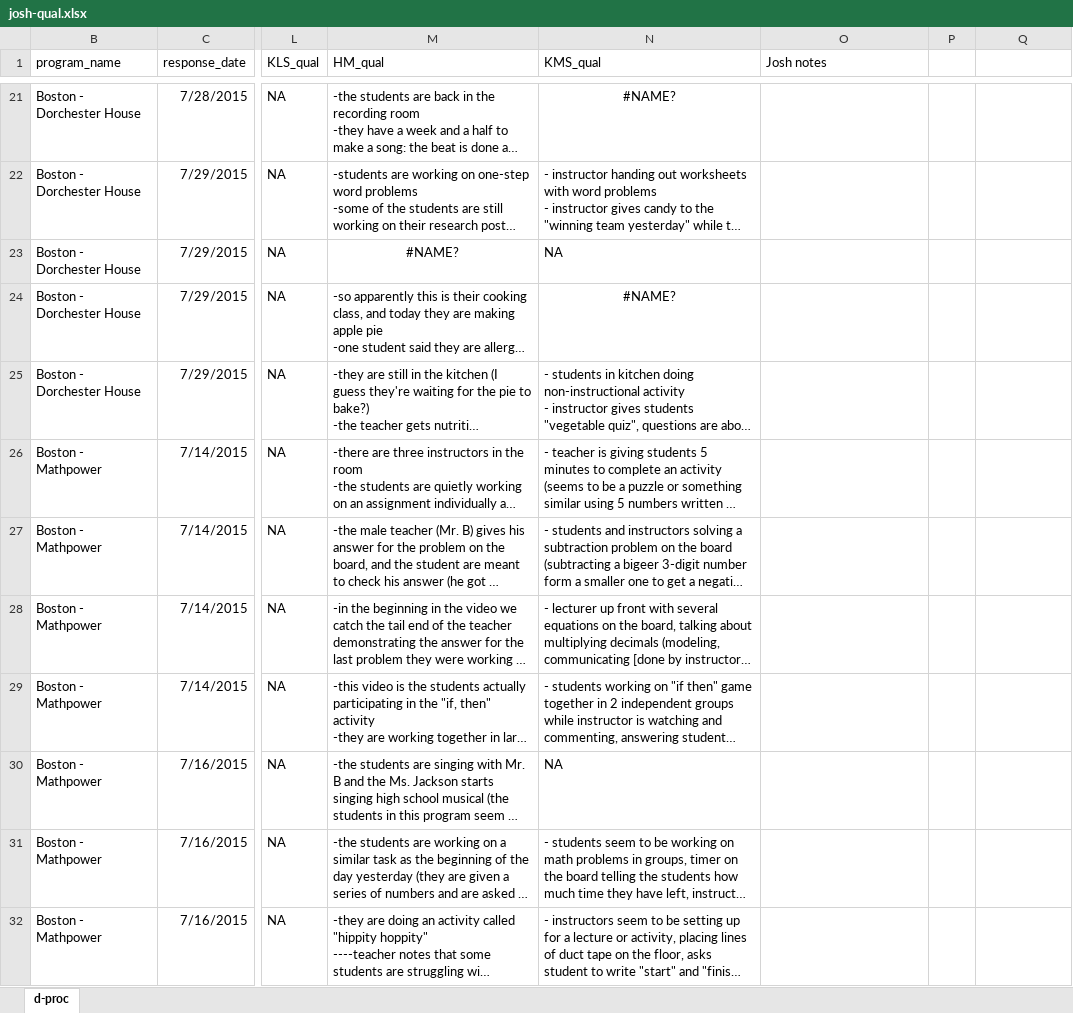
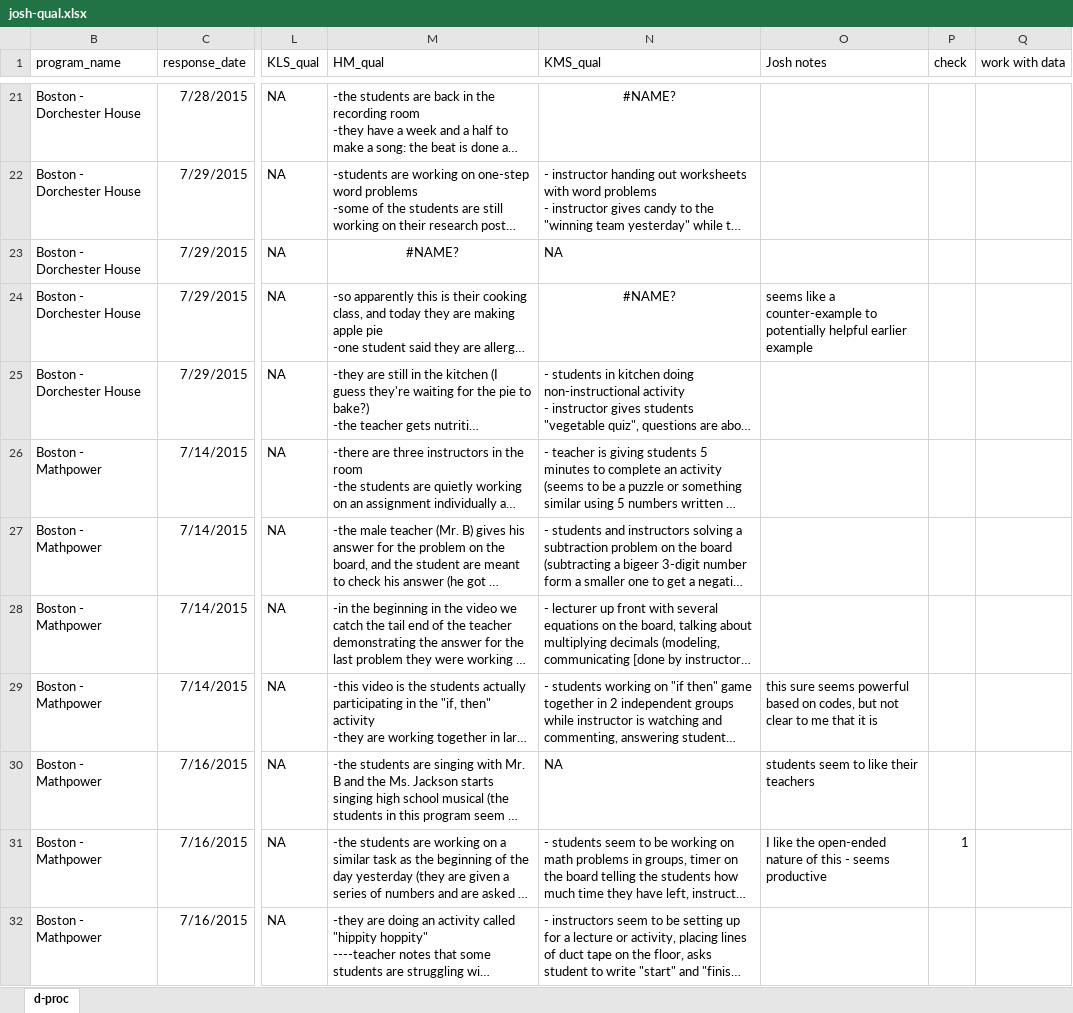
Before and after one commit to jrosen48/dissertation, an Excel workbook: josh-qual.xlsx, sheet d-proc, drawn as a sheet; only a part is shown, gaps mark what is left out; long unchanged cells end in …; values as stored, in another font and other column widths than the file's, no borders; the diff covers the shown part only; the diff names each change by its address in the sheet, - before the commit and + after, or states it on an @@ line.

```diff
--- a/josh-qual.xlsx (sheet d-proc)
+++ b/josh-qual.xlsx (sheet d-proc)
-P1: (empty)
+P1: check
-Q1: (empty)
+Q1: work with data
-O24 (Josh notes): (empty)
+O24 (Josh notes): seems like a counter-example to potentially helpful earlier example
-O29 (Josh notes): (empty)
+O29 (Josh notes): this sure seems powerful based on codes, but not clear to me that it is
-O30 (Josh notes): (empty)
+O30 (Josh notes): students seem to like their teachers
-O31 (Josh notes): (empty)
+O31 (Josh notes): I like the open-ended nature of this - seems productive
-P31 (check): (empty)
+P31 (check): 1
```
Also changed, not shown: 3 removed rows and 66 edited cells elsewhere in this sheet, 3 other files.
